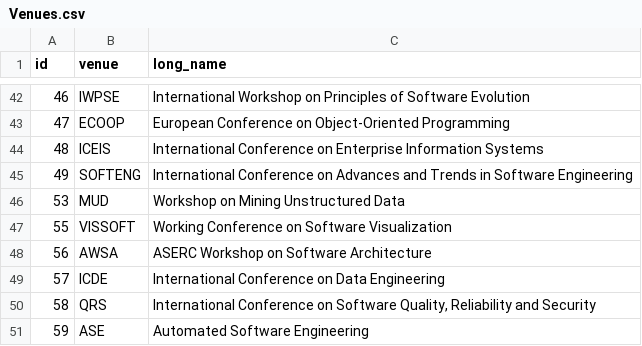
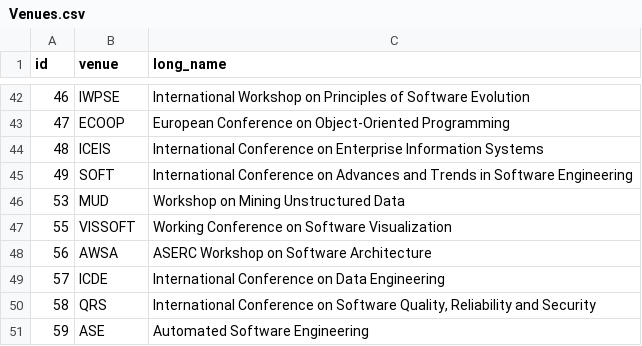
Before and after one commit to csytang/host, a CSV file: research/publication/csv_file/Venues.csv, drawn as a sheet; only a part is shown, gaps mark what is left out.

```diff
--- a/research/publication/csv_file/Venues.csv
+++ b/research/publication/csv_file/Venues.csv
@@ -44,3 +44,3 @@ id,venue,long_name
 48,ICEIS,International Conference on Enterprise Information Systems
-49,SOFTENG,International Conference on Advances and Trends in Software Engineering
+49,SOFT,International Conference on Advances and Trends in Software Engineering
 53,MUD,Workshop on Mining Unstructured Data
```
Also changed, not shown: research/publication/csv_file/Publications.csv.
